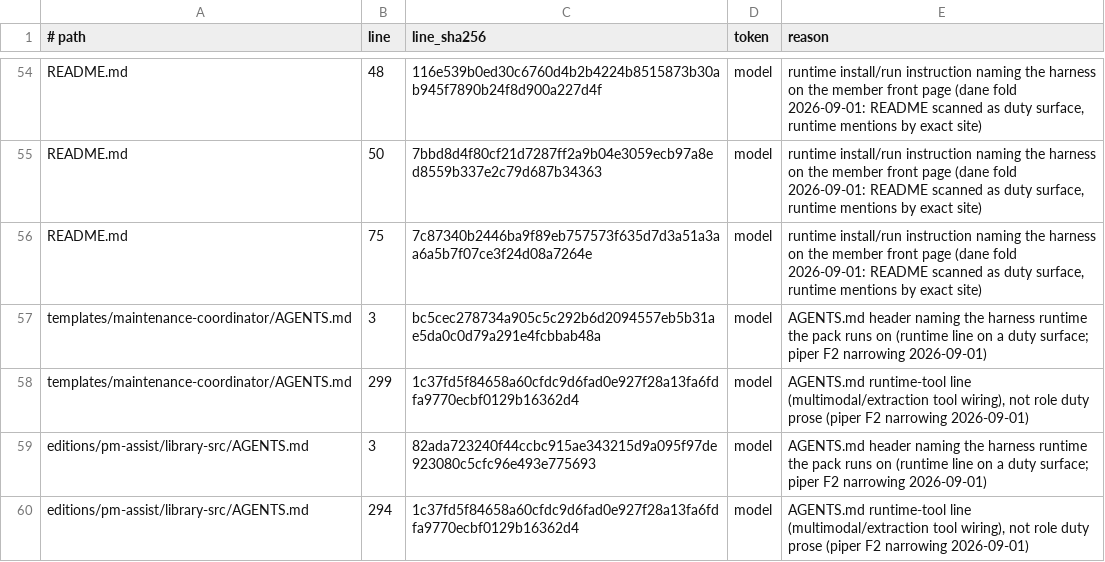
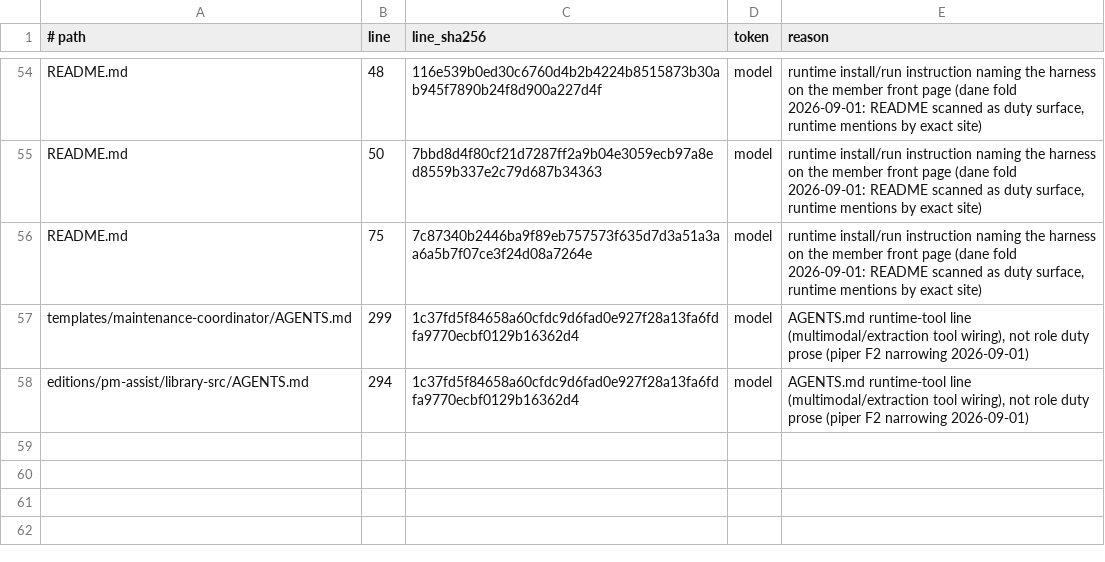
Before and after one commit to noogalabs/ascendops-pmagents, a TSV file: ci/internal-codename-allowlist.tsv, drawn as a sheet; only a part is shown, gaps mark what is left out; the diff names each change by its address in the sheet, - before the commit and + after, or states it on an @@ line.

```diff
--- a/ci/internal-codename-allowlist.tsv
+++ b/ci/internal-codename-allowlist.tsv
-row 57: templates/maintenance-coordinator/AGENTS.md | 3 | bc5cec278734a905c5c292b6d2094557eb5b31ae5da0c0d79a291e4fcbbab48a | model | AGENTS.md header naming the harness runtime the pack runs on (runtime line on a duty surface; piper F2 narrowing 2026-09-01)
-row 59: editions/pm-assist/library-src/AGENTS.md | 3 | 82ada723240f44ccbc915ae343215d9a095f97de923080c5cfc96e493e775693 | model | AGENTS.md header naming the harness runtime the pack runs on (runtime line on a duty surface; piper F2 narrowing 2026-09-01)
```
Also changed, not shown: 7 other files.
